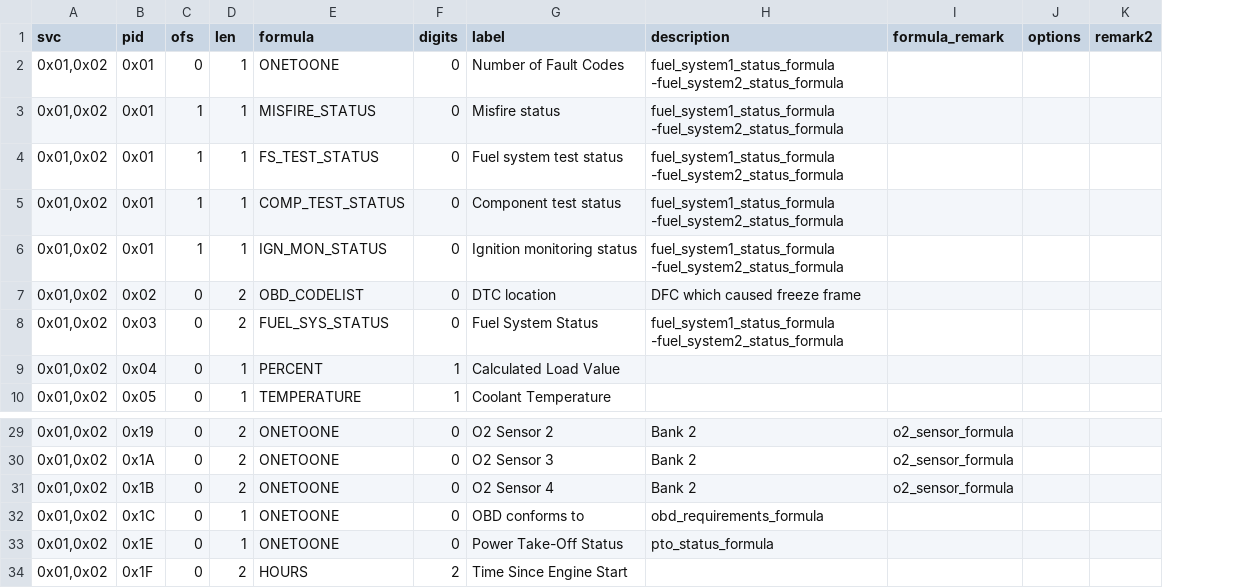
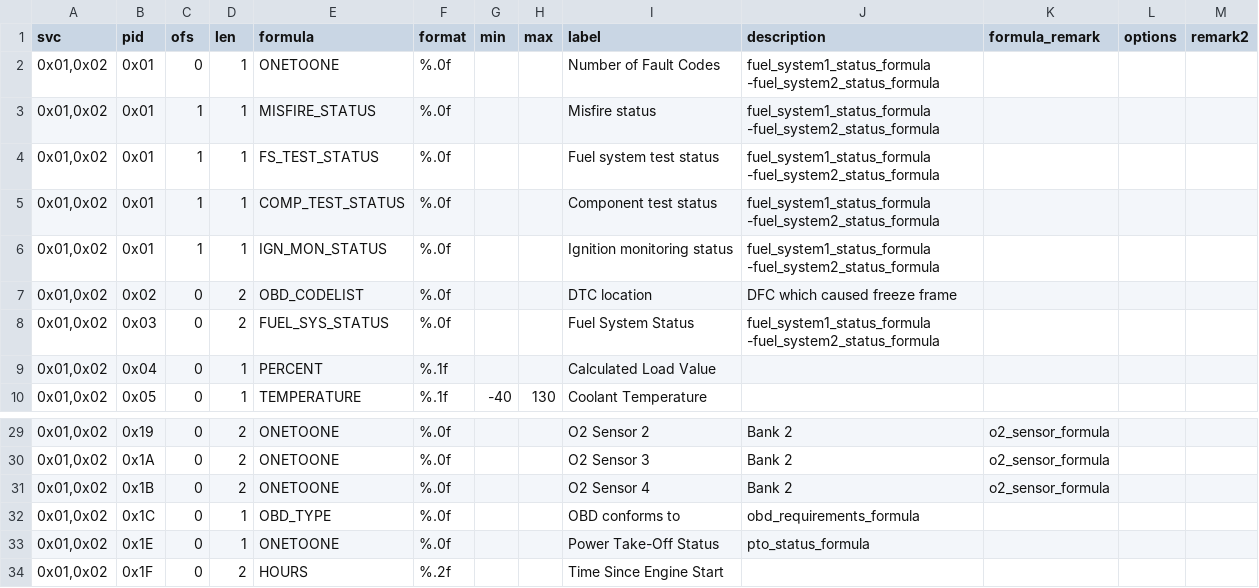
Before and after one commit to fr3ts0n/AndrOBD, a CSV file: src/com/fr3ts0n/ecu/prot/res/pids.csv, drawn as a sheet; only a part is shown, gaps mark what is left out; removed rows and columns are numbered as before the commit, all else as after; the diff names each change by its address in the sheet, - before the commit and + after, or states it on an @@ line.

```diff
--- a/src/com/fr3ts0n/ecu/prot/res/pids.csv
+++ b/src/com/fr3ts0n/ecu/prot/res/pids.csv
-column F (digits), rows 2-10: 0 | 0 | 0 | 0 | 0 | 0 | 0 | 1 | 1; rows 29-34: 0 | 0 | 0 | 0 | 0 | 2
+column F (format), rows 2-10: %.0f | %.0f | %.0f | %.0f | %.0f | %.0f | %.0f | %.1f | %.1f; rows 29-34: %.0f | %.0f | %.0f | %.0f | %.0f | %.2f
+column G (min), row 10: -40
+column H (max), row 10: 130
-E32 (formula): ONETOONE
+E32 (formula): OBD_TYPE
```
Also changed, not shown: src/com/fr3ts0n/ecu/prot/res/conversions.csv, 20 other files.
